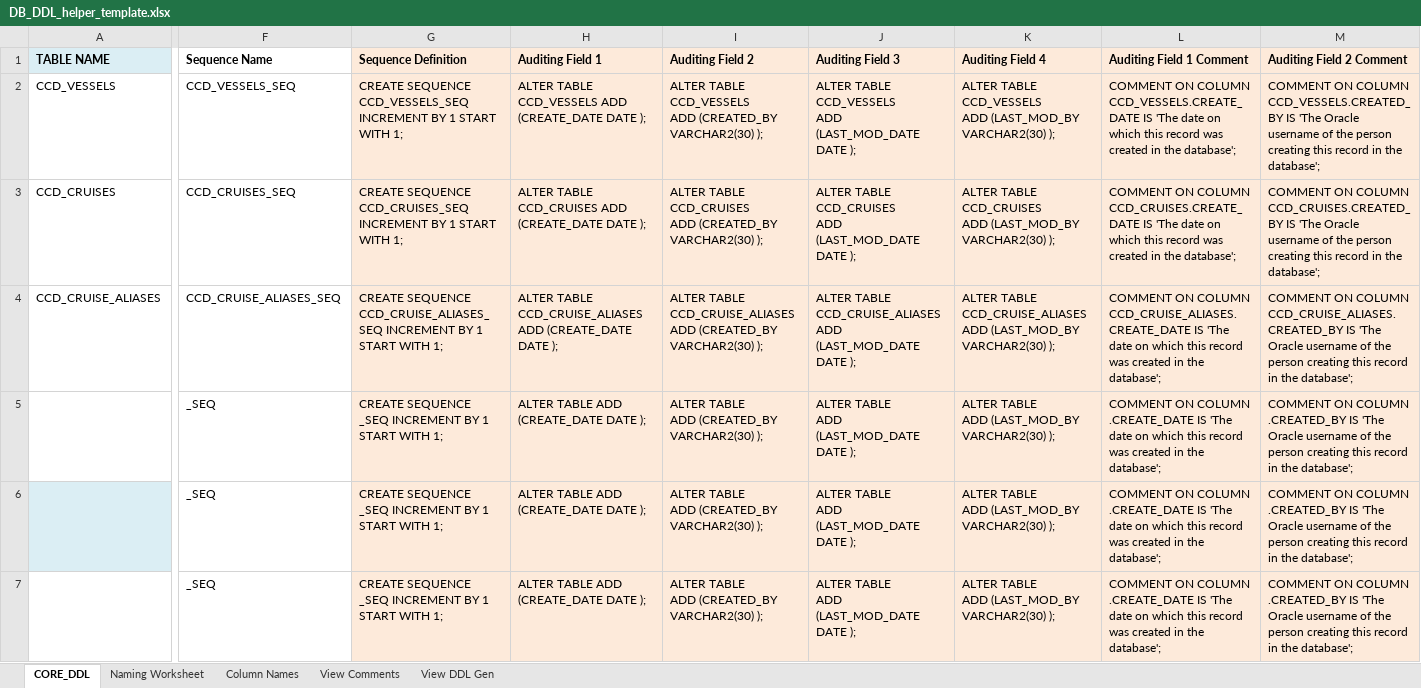
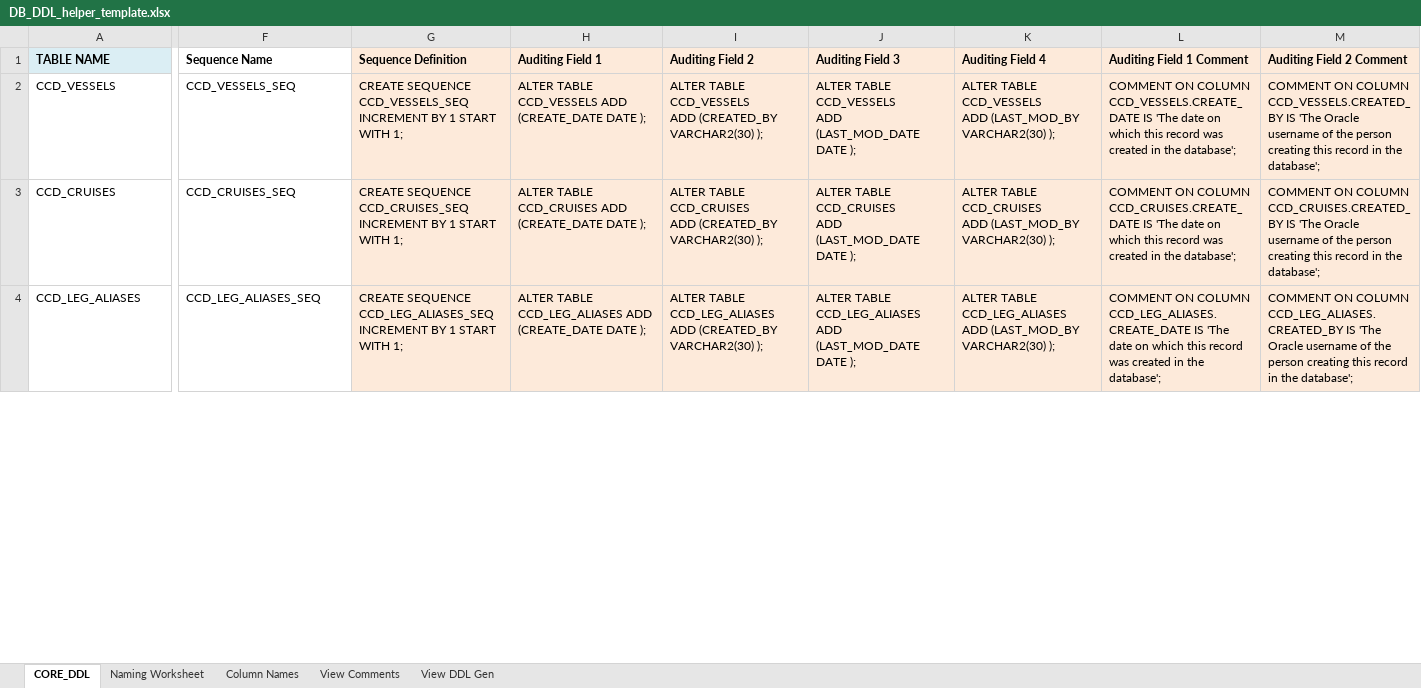
Before and after one commit to noaa-pifsc/Centralized-Cruise-Database, an Excel workbook: docs/DB_DDL_helper_template.xlsx, sheet CORE_DDL, drawn as a sheet; only a part is shown, gaps mark what is left out; values as stored, in another font and other column widths than the file's, no borders; removed rows and columns are numbered as before the commit, all else as after; rows hold the shown columns only; ↵ is a line break in a cell; the diff covers the shown part only; the diff names each change by its address in the sheet, - before the commit and + after, or states it on an @@ line.

Commit message:
--Centralized Cruise Database - Intermediate Commit--
(this version defines and uses version 0.2 of the database)

Database Updates: Created tables to define data set types, data sets, data set status, cruise legs, regions, cruise leg regions.  Modified CCD_CRUISES table to drop the cruise dates and updated existing dependent views accordingly.  Created CCD_CRUISE_LEGS_V, CCD_CRUISES_SUMM_V, CCD_DATA_SETS_V, CCD_CRUISE_LEG_ALIASES_V.  Modified the CCD_CRUISE_ALIASES table to CCD_CRUISE_LEG_ALIASES to allow cruise legs to have aliases defined for them.  Dropped the CCD_CRUISE_ALIASES_V view

SQL\queries\grant_info.sql was updated with grant statements for the cruise leg and cruise leg aliases
docs\Cruise_DDL_DML_generator.xlsx was updated with cruise legs, cruise leg aliases, regions, and cruise leg regions sheets for defining the various reference table values (exported to SQL\queries\load_ref_data.sql) and data set information (exported to SQL\queries\load_data_set_info.sql)
SQL\queries\refresh_ref_data.sql was created to purge all reference and data set records and execute the load_ref_data.sql and load_data_set_info.sql scripts

docs\Centralized Cruise Database - Technical Documentation.docx was updated with information about the cruise legs and cruise leg aliases
docs\Cruise Name Alias Documentation.docx was renamed to docs\Cruise Leg Name Alias Documentation.docx and updated with information about the cruise legs and cruise leg aliases
docs\DB_DDL_helper_template.xlsx was updated with more database objects
docs\centralized_cruise_DB_view_comments.xlsx was exported with the new database view objects
docs\todo.txt was updated with multiple items to be implemented and some items that were implemented

```diff
--- a/docs/DB_DDL_helper_template.xlsx (sheet CORE_DDL)
+++ b/docs/DB_DDL_helper_template.xlsx (sheet CORE_DDL)
-A4 (TABLE NAME): CCD_CRUISE_ALIASES
+A4 (TABLE NAME): CCD_LEG_ALIASES
-F4 (Sequence Name): CCD_CRUISE_ALIASES_SEQ
+F4 (Sequence Name): CCD_LEG_ALIASES_SEQ
-G4 (Sequence Definition): CREATE SEQUENCE CCD_CRUISE_ALIASES_SEQ INCREMENT BY…
+G4 (Sequence Definition): CREATE SEQUENCE CCD_LEG_ALIASES_SEQ INCREMENT BY…
-H4 (Auditing Field 1): ALTER TABLE CCD_CRUISE_ALIASES ADD (CREATE_DATE…
+H4 (Auditing Field 1): ALTER TABLE CCD_LEG_ALIASES ADD (CREATE_DATE…
-I4 (Auditing Field 2): ALTER TABLE CCD_CRUISE_ALIASES ↵ ADD (CREATED_BY…
+I4 (Auditing Field 2): ALTER TABLE CCD_LEG_ALIASES ↵ ADD (CREATED_BY…
-J4 (Auditing Field 3): ALTER TABLE CCD_CRUISE_ALIASES ↵ ADD (LAST_MOD_DATE…
+J4 (Auditing Field 3): ALTER TABLE CCD_LEG_ALIASES ↵ ADD (LAST_MOD_DATE…
-K4 (Auditing Field 4): ALTER TABLE CCD_CRUISE_ALIASES ↵ ADD (LAST_MOD_BY…
+K4 (Auditing Field 4): ALTER TABLE CCD_LEG_ALIASES ↵ ADD (LAST_MOD_BY…
-L4 (Auditing Field 1 Comment): …ON COLUMN CCD_CRUISE_ALIASES.CREATE_DATE IS 'The…
+L4 (Auditing Field 1 Comment): …ON COLUMN CCD_LEG_ALIASES.CREATE_DATE IS 'The…
-M4 (Auditing Field 2 Comment): …ON COLUMN CCD_CRUISE_ALIASES.CREATED_BY IS 'The…
+M4 (Auditing Field 2 Comment): …ON COLUMN CCD_LEG_ALIASES.CREATED_BY IS 'The…
-row 5:  | _SEQ | CREATE SEQUENCE _SEQ INCREMENT BY 1 START WITH 1; | ALTER TABLE ADD (CREATE_DATE DATE ); | ALTER TABLE ↵ ADD (CREATED_BY VARCHAR2(30) ); | ALTER TABLE ↵ ADD (LAST_MOD_DATE DATE ); | ALTER TABLE ↵ ADD (LAST_MOD_BY VARCHAR2(30) ); | COMMENT ON COLUMN .CREATE_DATE IS 'The date on which this record was created in the database'; | COMMENT ON COLUMN .CREATED_BY IS 'The Oracle username of the person creating this record in the database';
-row 6:  | _SEQ | CREATE SEQUENCE _SEQ INCREMENT BY 1 START WITH 1; | ALTER TABLE ADD (CREATE_DATE DATE ); | ALTER TABLE ↵ ADD (CREATED_BY VARCHAR2(30) ); | ALTER TABLE ↵ ADD (LAST_MOD_DATE DATE ); | ALTER TABLE ↵ ADD (LAST_MOD_BY VARCHAR2(30) ); | COMMENT ON COLUMN .CREATE_DATE IS 'The date on which this record was created in the database'; | COMMENT ON COLUMN .CREATED_BY IS 'The Oracle username of the person creating this record in the database';
-row 7:  | _SEQ | CREATE SEQUENCE _SEQ INCREMENT BY 1 START WITH 1; | ALTER TABLE ADD (CREATE_DATE DATE ); | ALTER TABLE ↵ ADD (CREATED_BY VARCHAR2(30) ); | ALTER TABLE ↵ ADD (LAST_MOD_DATE DATE ); | ALTER TABLE ↵ ADD (LAST_MOD_BY VARCHAR2(30) ); | COMMENT ON COLUMN .CREATE_DATE IS 'The date on which this record was created in the database'; | COMMENT ON COLUMN .CREATED_BY IS 'The Oracle username of the person creating this record in the database';
```
Also changed, not shown: 6 added rows, 3 removed rows and 6 edited cells elsewhere in this sheet, sheet View DDL Gen, docs/centralized_cruise_DB_view_comments.xlsx, 12 other files.
